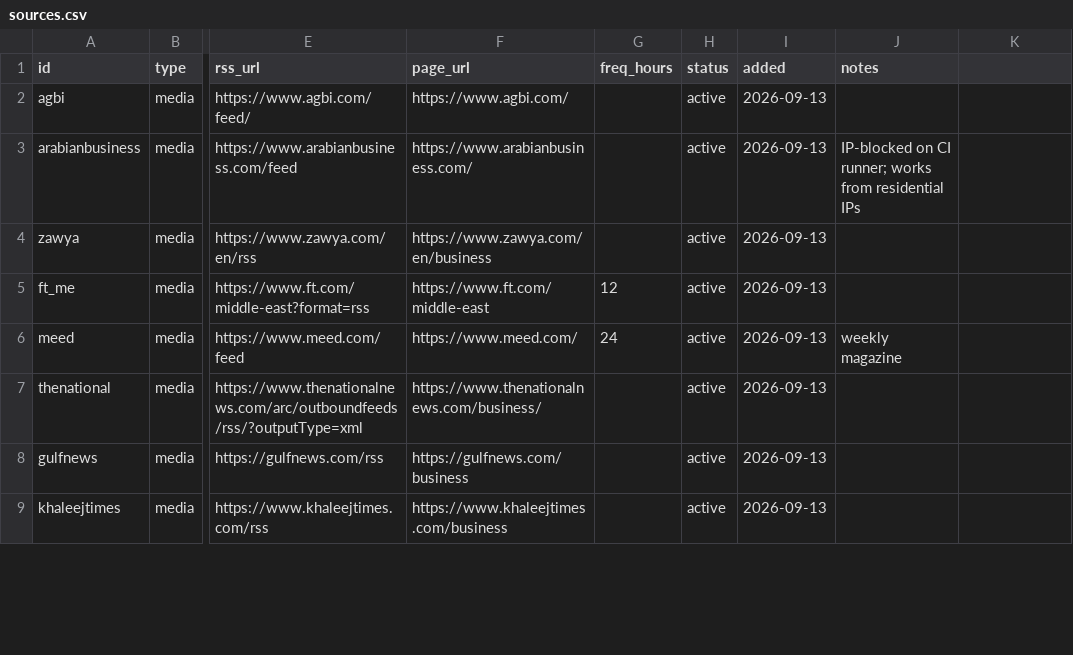
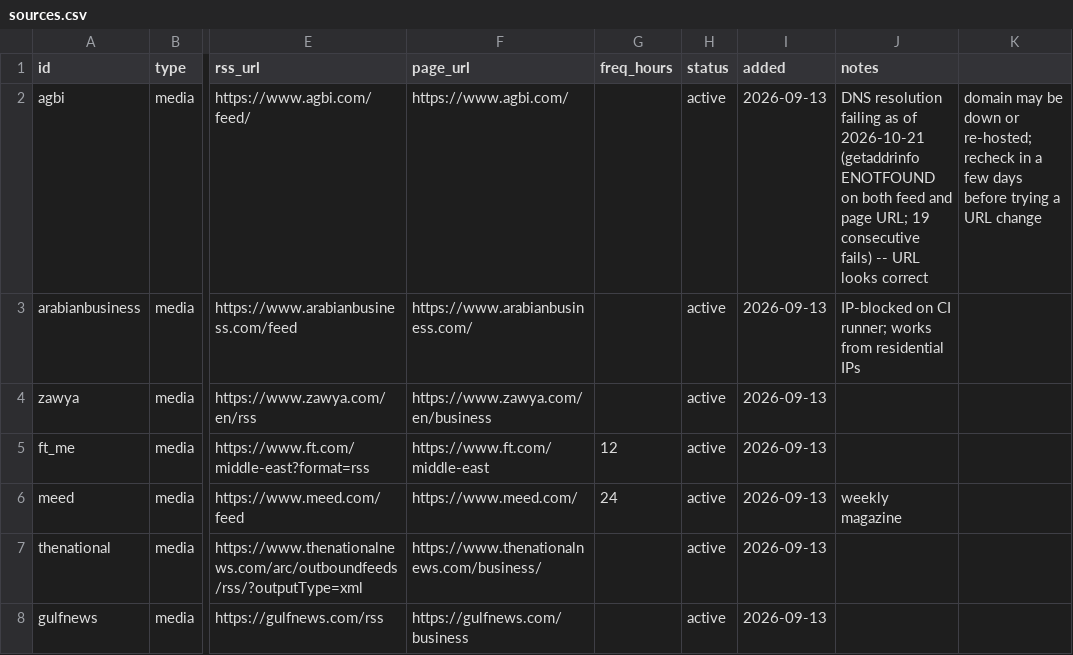
Before and after one commit to qizhangumich/power_network, a CSV file: data/sources.csv, drawn as a sheet; only a part is shown, gaps mark what is left out; the shorter side is filled out with more unchanged rows; the diff names each change by its address in the sheet, - before the commit and + after, or states it on an @@ line.

```diff
--- a/data/sources.csv
+++ b/data/sources.csv
-J2 (notes): (empty)
+J2 (notes): DNS resolution failing as of 2026-10-21 (getaddrinfo ENOTFOUND on both feed and page URL; 19 consecutive fails) -- URL looks correct
-K2: (empty)
+K2: domain may be down or re-hosted; recheck in a few days before trying a URL change
```
